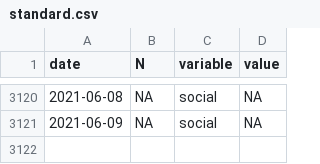
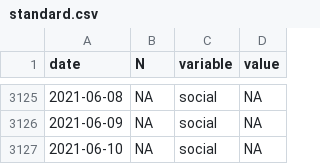
Before and after one commit to maxpel/covid19_monitor_austria, a CSV file: standard.csv, drawn as a sheet; only a part is shown, gaps mark what is left out; the diff covers the shown part only; the diff names each change by its address in the sheet, - before the commit and + after, or states it on an @@ line.

```diff
--- a/standard.csv
+++ b/standard.csv
+row 3127: 2021-06-10 | NA | social | NA
```
Also changed, not shown: 5 added rows elsewhere in this file, twitter.csv, 1 other file.
